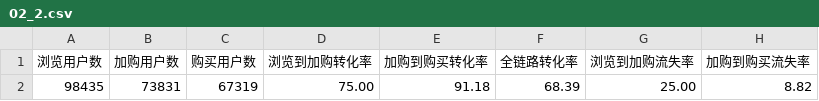
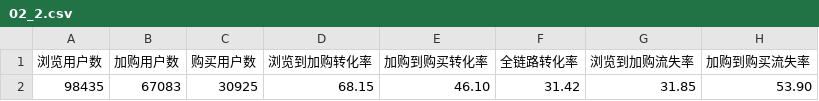
Before and after one commit to Re1201/Regular, a CSV file: results/02_2.csv, drawn as a sheet; removed rows and columns are numbered as before the commit, all else as after; the diff names each change by its address in the sheet, - before the commit and + after, or states it on an @@ line.

```diff
--- a/results/02_2.csv
+++ b/results/02_2.csv
-row 2: 98435 | 73831 | 67319 | 75.00 | 91.18 | 68.39 | 25.00 | 8.82
+row 2: 98435 | 67083 | 30925 | 68.15 | 46.10 | 31.42 | 31.85 | 53.90
```
Also changed, not shown: results/04.csv, results/05_3.csv, 8 other files.
